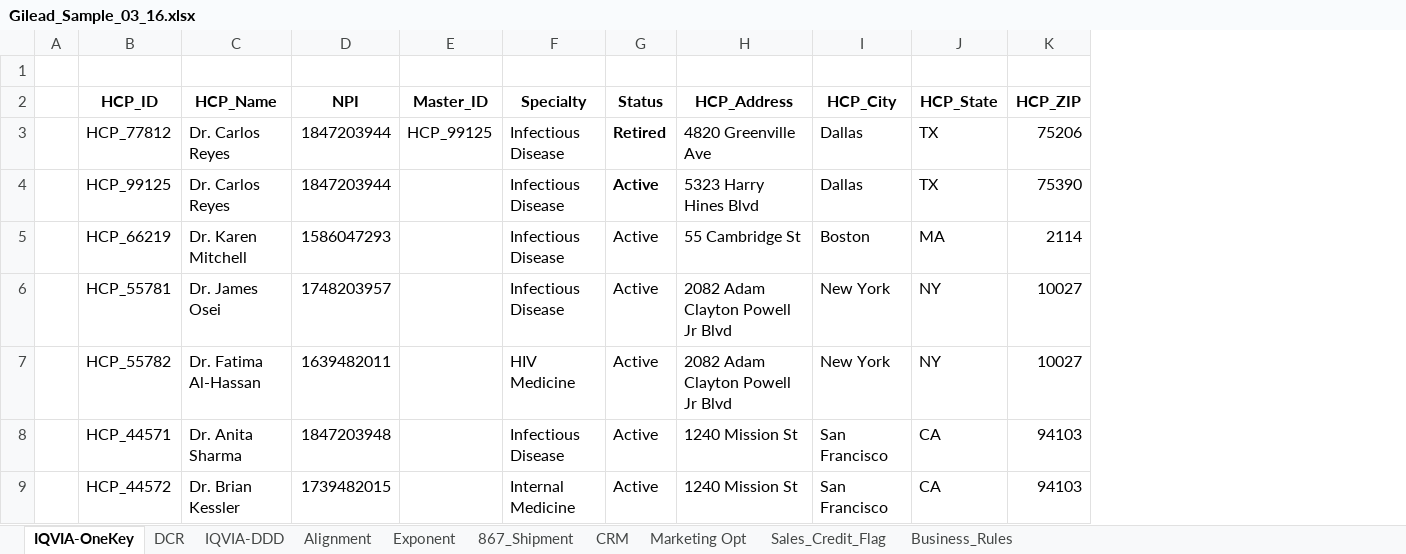
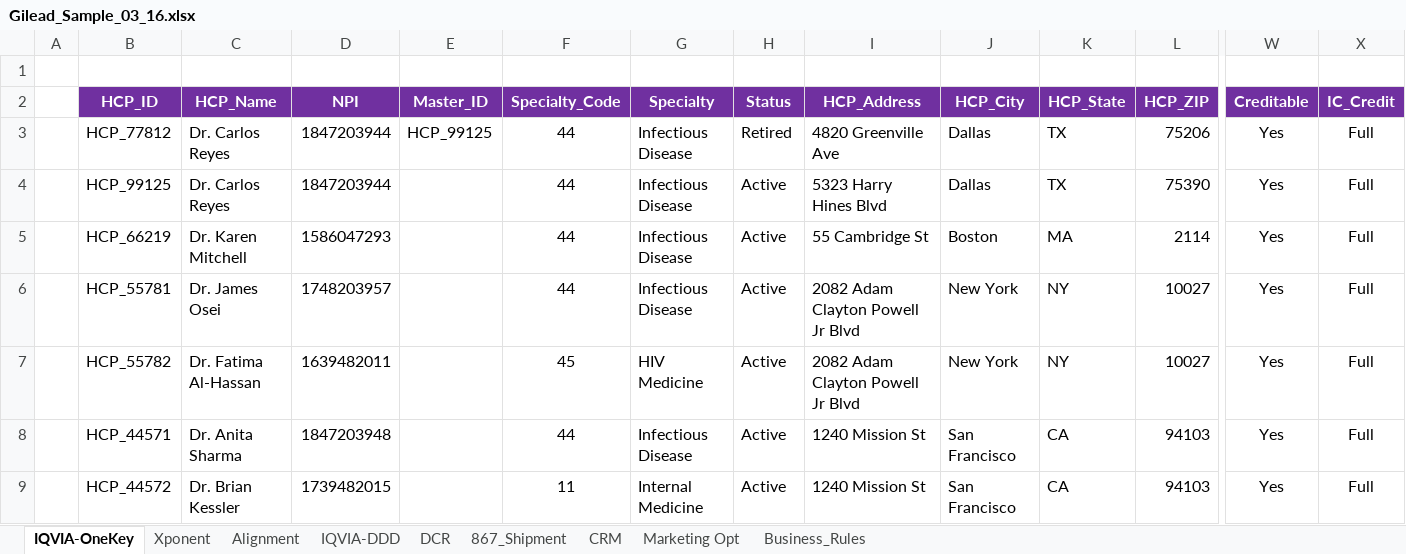
Before and after one commit to Abhidyu-Mahajan-E0623/Gilead_SQL, an Excel workbook: Input/Gilead_Sample_03_16.xlsx, sheet IQVIA-OneKey, drawn as a sheet; only a part is shown, gaps mark what is left out; values as stored, in another font and other column widths than the file's, no borders; addresses are those after the commit; the diff covers the shown part only; the diff names each change by its address in the sheet, - before the commit and + after, or states it on an @@ line.

```diff
--- a/Input/Gilead_Sample_03_16.xlsx (sheet IQVIA-OneKey)
+++ b/Input/Gilead_Sample_03_16.xlsx (sheet IQVIA-OneKey)
-sheet tab: Exponent
-sheet tab: Sales_Credit_Flag
+sheet tab: Xponent
@@ sheet tab order changed: IQVIA-OneKey | Xponent | Alignment | IQVIA-DDD | DCR | 867_Shipment | CRM | Marketing Opt | Business_Rules @@
+column F (Specialty_Code), rows 3-9: 44 | 44 | 44 | 44 | 45 | 44 | 11
+column W (Creditable), rows 3-9: all Yes
+column X (IC_Credit), rows 3-9: all Full
@@ B2:E2 fill: none → #7030A0, text colour: black → #FFFFFF @@
@@ G2:L2 fill: none → #7030A0, text colour: black → #FFFFFF @@
-H3:H4 bold: on
+H3:H4 bold: off
```
Also changed, not shown: cell formats elsewhere in this sheet, sheet IQVIA-DDD, sheet 867_Shipment, sheet CRM, sheet Business_Rules, sheet Marketing Opt, sheet DCR, 1 more sheet.
